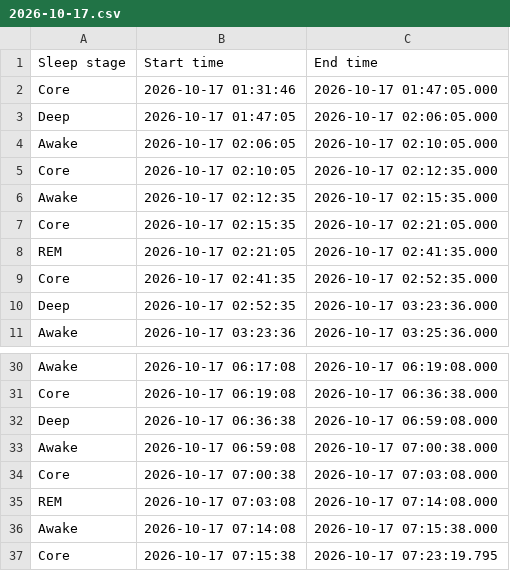
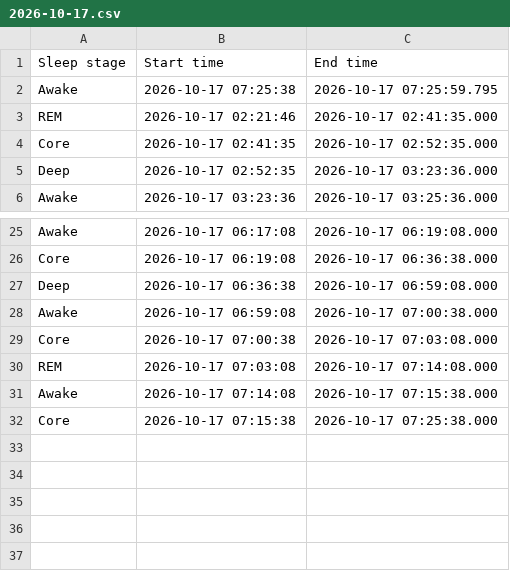
Before and after one commit to Qawes/CapMeter, a CSV file: data_analysis/sleep_tests/datasets_for_training/2026-10-17.csv, drawn as a sheet; only a part is shown, gaps mark what is left out.

Commit message:
datasets trimmed better with new functions. Apple watch data interpreted as awake when not available

```diff
--- a/data_analysis/sleep_tests/datasets_for_training/2026-10-17.csv
+++ b/data_analysis/sleep_tests/datasets_for_training/2026-10-17.csv
@@ -1,9 +1,4 @@
 Sleep stage,Start time,End time
-Core,2026-10-17 01:31:46,2026-10-17 01:47:05.000
-Deep,2026-10-17 01:47:05,2026-10-17 02:06:05.000
-Awake,2026-10-17 02:06:05,2026-10-17 02:10:05.000
-Core,2026-10-17 02:10:05,2026-10-17 02:12:35.000
-Awake,2026-10-17 02:12:35,2026-10-17 02:15:35.000
-Core,2026-10-17 02:15:35,2026-10-17 02:21:05.000
-REM,2026-10-17 02:21:05,2026-10-17 02:41:35.000
+Awake,2026-10-17 07:25:38,2026-10-17 07:25:59.795
+REM,2026-10-17 02:21:46,2026-10-17 02:41:35.000
 Core,2026-10-17 02:41:35,2026-10-17 02:52:35.000
@@ -36,2 +31,2 @@ REM,2026-10-17 07:03:08,2026-10-17 07:14:08.000
 Awake,2026-10-17 07:14:08,2026-10-17 07:15:38.000
-Core,2026-10-17 07:15:38,2026-10-17 07:23:19.795
+Core,2026-10-17 07:15:38,2026-10-17 07:25:38.000
```
Also changed, not shown: data_analysis/sleep_tests/datasets_for_training/2026-10-16.csv, data_analysis/sleep_tests/datasets_for_training/2026-10-19.csv, 9 other files.
